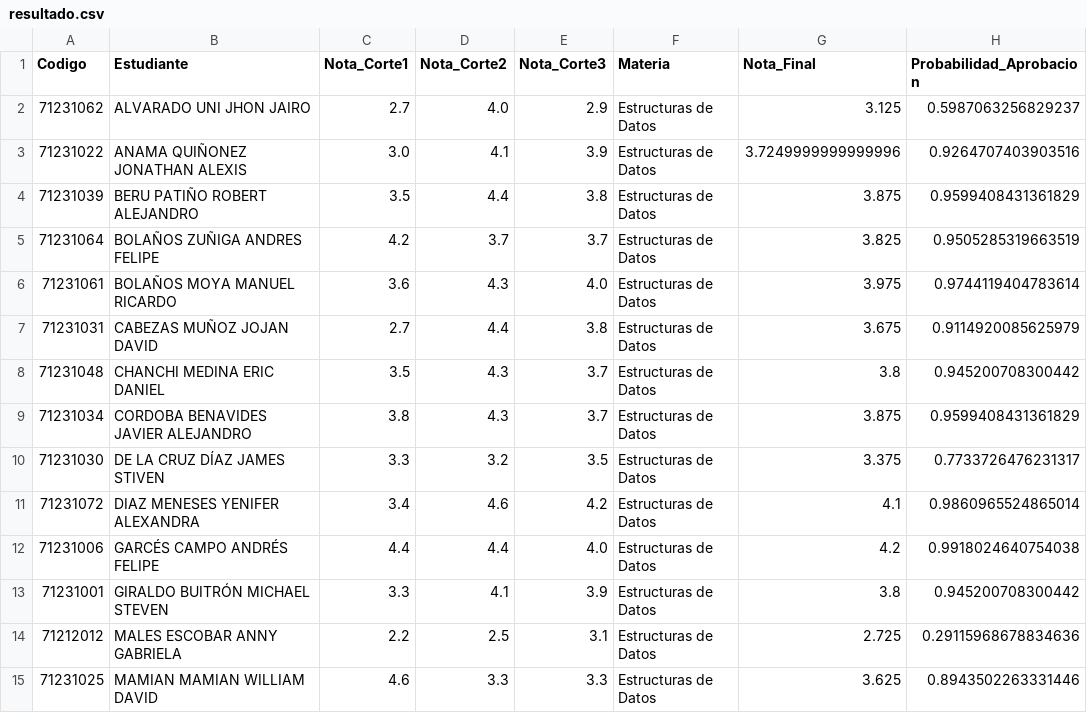
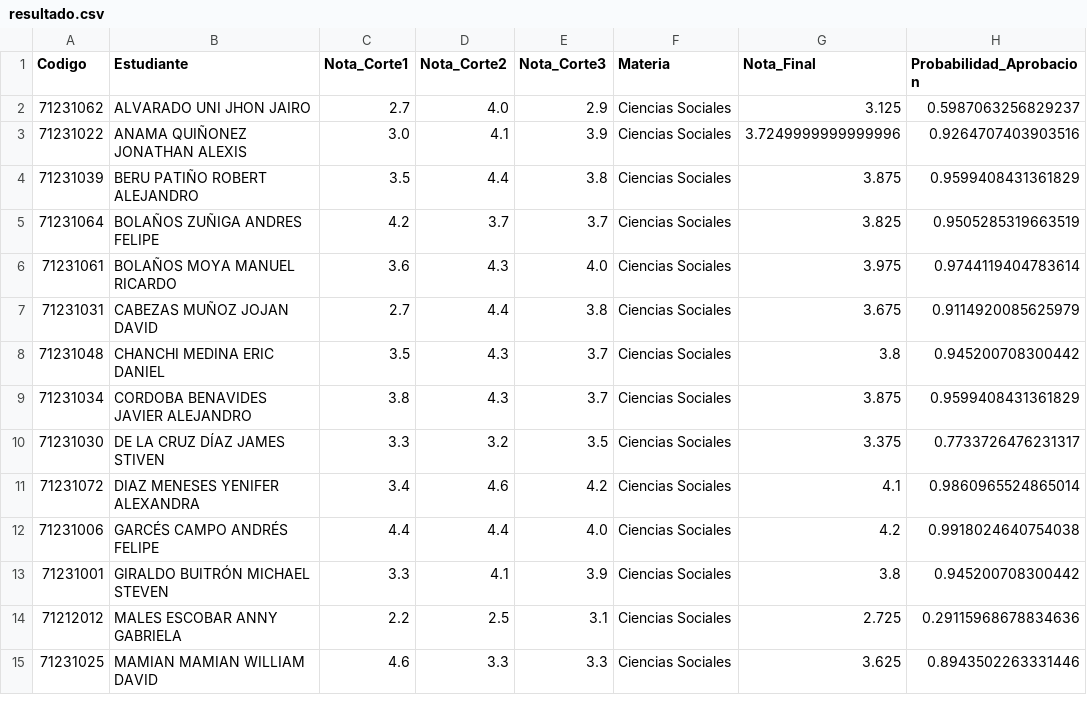
Before and after one commit to Camilo13/SistemaAcademico, a CSV file: python/storage/app/public/reporte_analisis/resultado.csv, drawn as a sheet; only a part is shown; the diff covers the shown part only; the diff names each change by its address in the sheet, - before the commit and + after, or states it on an @@ line.

```diff
--- a/python/storage/app/public/reporte_analisis/resultado.csv
+++ b/python/storage/app/public/reporte_analisis/resultado.csv
-F2:F15 (Materia): Estructuras de Datos
+F2:F15 (Materia): Ciencias Sociales
```
Also changed, not shown: 15 edited cells elsewhere in this file, 27 other files.
